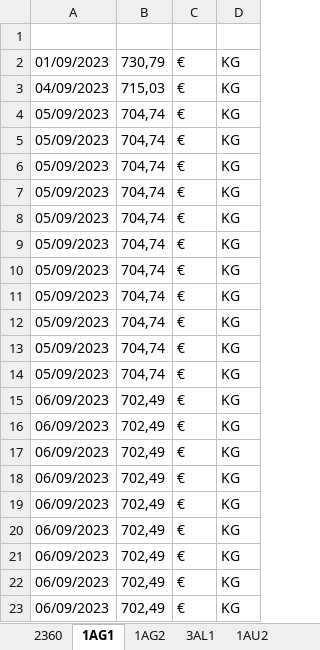
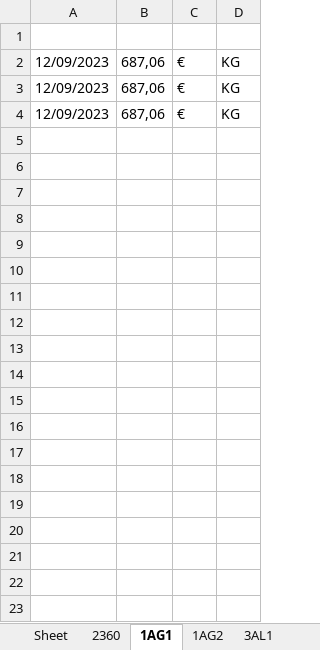
Before and after one commit to Adrizen89/metals-prices, an Excel workbook: metals_prices.xlsx, sheet 1AG1, drawn as a sheet; values as stored, in another font and other column widths than the file's, no borders; the diff names each change by its address in the sheet, - before the commit and + after, or states it on an @@ line.

```diff
--- a/metals_prices.xlsx (sheet 1AG1)
+++ b/metals_prices.xlsx (sheet 1AG1)
+sheet tab: Sheet
-A2: 01/09/2023
+A2: 12/09/2023
-B2: 730,79
+B2: 687,06
-A3: 04/09/2023
+A3: 12/09/2023
-B3: 715,03
+B3: 687,06
-A4: 05/09/2023
+A4: 12/09/2023
-B4: 704,74
+B4: 687,06
-row 5: 05/09/2023 | 704,74 | € | KG
-row 6: 05/09/2023 | 704,74 | € | KG
-row 7: 05/09/2023 | 704,74 | € | KG
-row 8: 05/09/2023 | 704,74 | € | KG
-row 9: 05/09/2023 | 704,74 | € | KG
-row 10: 05/09/2023 | 704,74 | € | KG
-row 11: 05/09/2023 | 704,74 | € | KG
-row 12: 05/09/2023 | 704,74 | € | KG
-row 13: 05/09/2023 | 704,74 | € | KG
-row 14: 05/09/2023 | 704,74 | € | KG
-row 15: 06/09/2023 | 702,49 | € | KG
-row 16: 06/09/2023 | 702,49 | € | KG
-row 17: 06/09/2023 | 702,49 | € | KG
-row 18: 06/09/2023 | 702,49 | € | KG
-row 19: 06/09/2023 | 702,49 | € | KG
-row 20: 06/09/2023 | 702,49 | € | KG
-row 21: 06/09/2023 | 702,49 | € | KG
-row 22: 06/09/2023 | 702,49 | € | KG
-row 23: 06/09/2023 | 702,49 | € | KG
```
Also changed, not shown: sheet 1AG2, sheet 3AL1, sheet 1AU2, sheet 2B16, sheet 1AU3, sheet 2M30, 9 more sheets, 8 other files.
